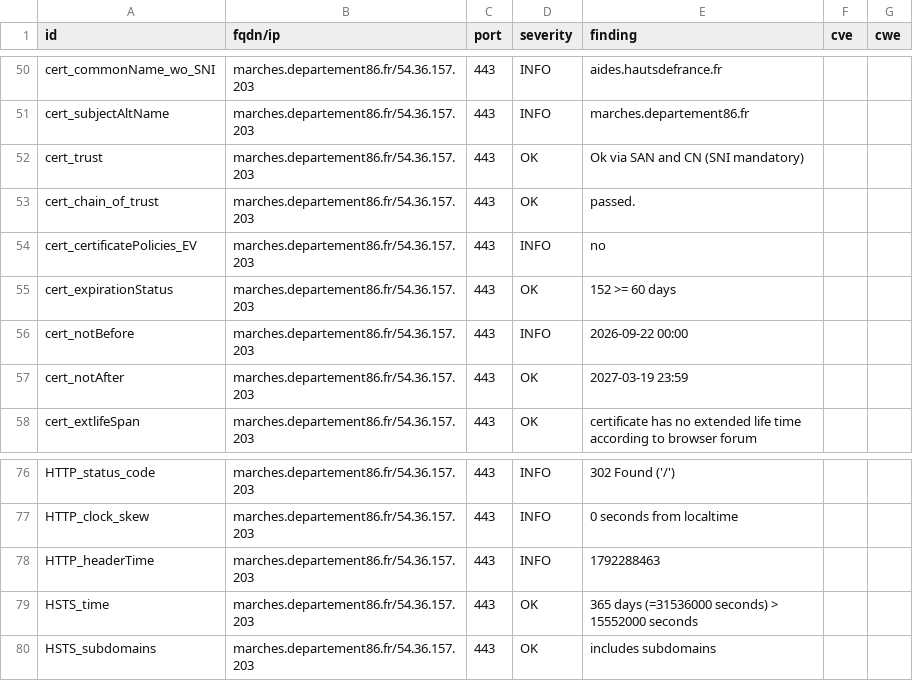
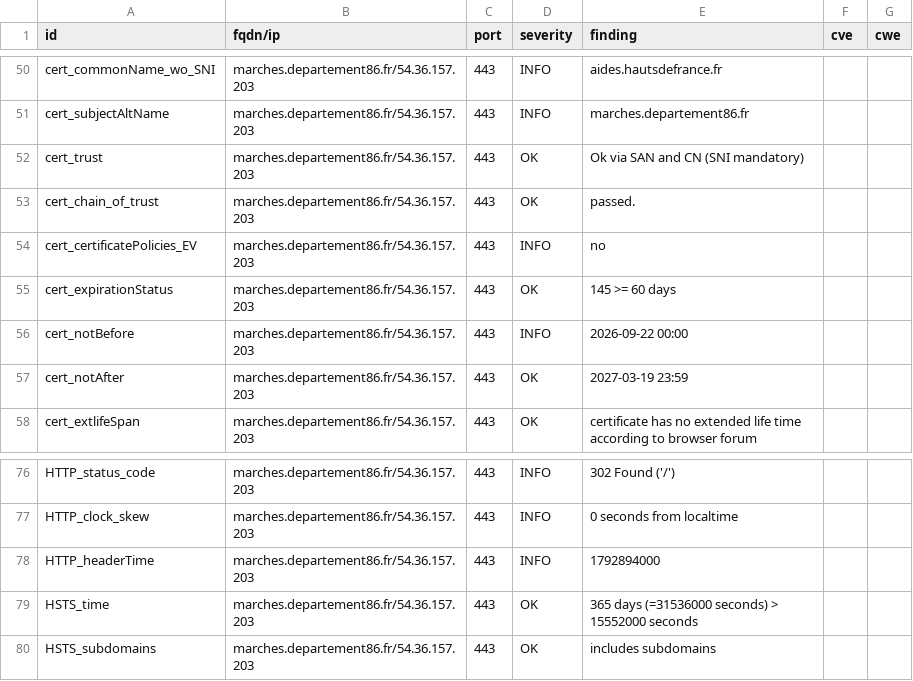
Before and after one commit to dpt86/dashlord, a CSV file: results/aHR0cHM6Ly9tYXJjaGVzLmRlcGFydGVtZW50ODYuZnI=/testssl.csv, drawn as a sheet; only a part is shown, gaps mark what is left out.

```diff
--- a/results/aHR0cHM6Ly9tYXJjaGVzLmRlcGFydGVtZW50ODYuZnI=/testssl.csv
+++ b/results/aHR0cHM6Ly9tYXJjaGVzLmRlcGFydGVtZW50ODYuZnI=/testssl.csv
@@ -54,3 +54,3 @@
 "cert_certificatePolicies_EV","marches.departement86.fr/54.36.157.203","443","INFO","no","",""
-"cert_expirationStatus","marches.departement86.fr/54.36.157.203","443","OK","152 >= 60 days","",""
+"cert_expirationStatus","marches.departement86.fr/54.36.157.203","443","OK","145 >= 60 days","",""
 "cert_notBefore","marches.departement86.fr/54.36.157.203","443","INFO","2026-09-22 00:00","",""
@@ -77,3 +77,3 @@
 "HTTP_clock_skew","marches.departement86.fr/54.36.157.203","443","INFO","0 seconds from localtime","",""
-"HTTP_headerTime","marches.departement86.fr/54.36.157.203","443","INFO","1792288463","",""
+"HTTP_headerTime","marches.departement86.fr/54.36.157.203","443","INFO","1792894000","",""
 "HSTS_time","marches.departement86.fr/54.36.157.203","443","OK","365 days (=31536000 seconds) > 15552000 seconds","",""
```
Also changed, not shown: 9 other files.
